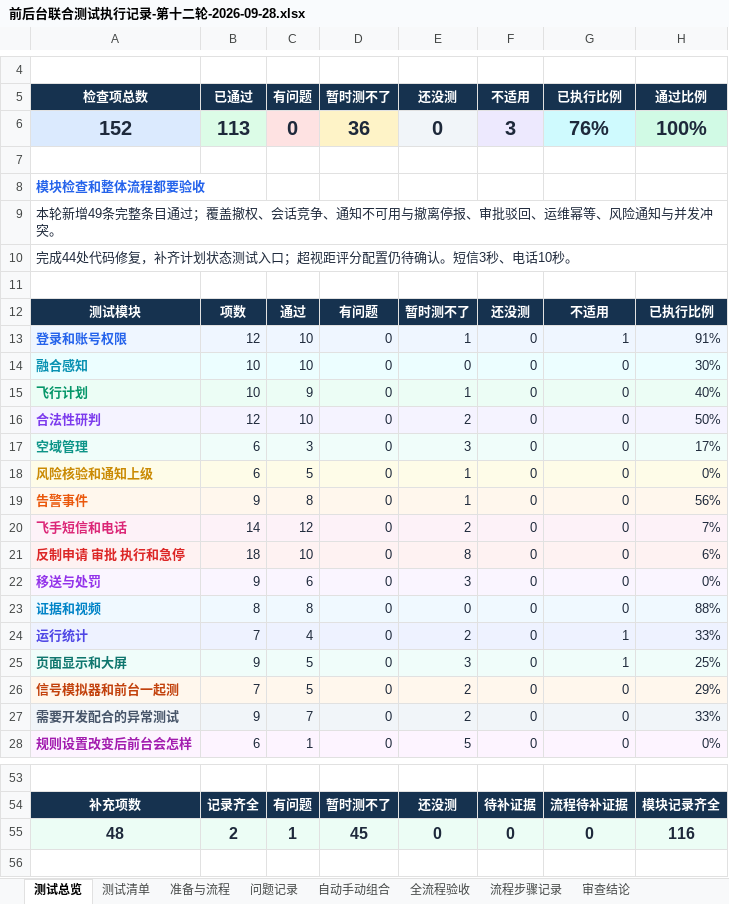
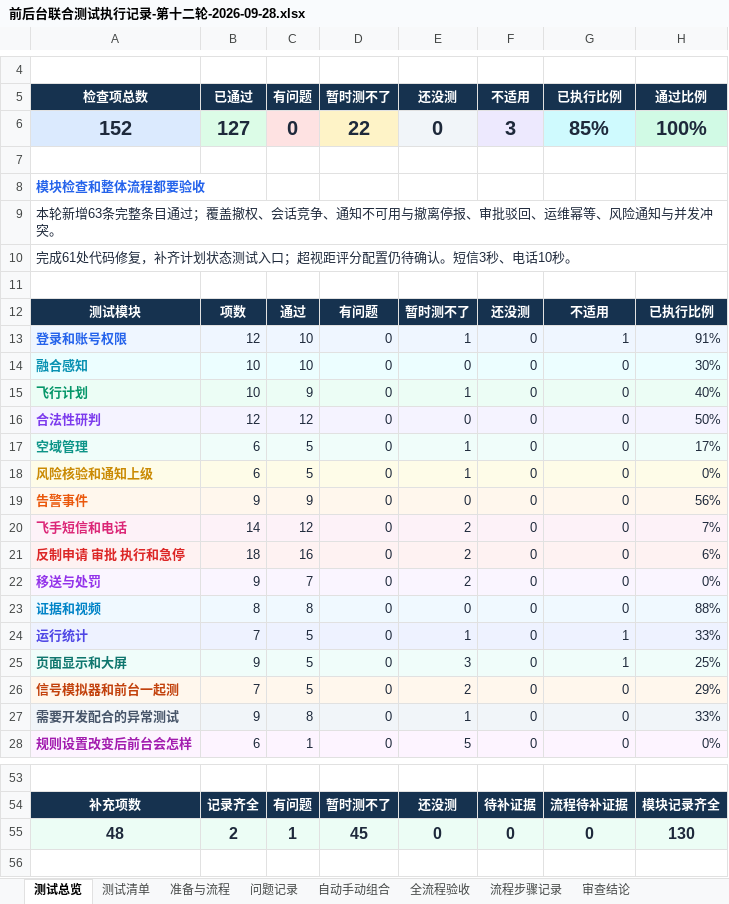
Before and after one commit to lillililiili/demo-ronghe, an Excel workbook: docs/前后台联合测试执行记录-第十二轮-2026-09-28.xlsx, sheet 测试总览, drawn as a sheet; only a part is shown, gaps mark what is left out; values as stored, in another font and other column widths than the file's, no borders; conditional formats not drawn; the diff names each change by its address in the sheet, - before the commit and + after, or states it on an @@ line.

```diff
--- a/docs/前后台联合测试执行记录-第十二轮-2026-09-28.xlsx (sheet 测试总览)
+++ b/docs/前后台联合测试执行记录-第十二轮-2026-09-28.xlsx (sheet 测试总览)
-B6 (已通过): 113
+B6 (已通过): 127
-D6 (暂时测不了): 36
+D6 (暂时测不了): 22
-G6 (已执行比例): 76%
+G6 (已执行比例): 85%
-A9 (检查项总数): 本轮新增49条完整条…
+A9 (检查项总数): 本轮新增63条完整条…
-A10 (检查项总数): 完成44处代码修复，补齐计划状态测试入口；超视距评分配置仍待确认。短信3秒、电话10秒。
+A10 (检查项总数): 完成61处代码修复，补齐计划状态测试入口；超视距评分配置仍待确认。短信3秒、电话10秒。
-C16 (有问题): 10
+C16 (有问题): 12
-E16 (还没测): 2
+E16 (还没测): 0
-C17 (有问题): 3
+C17 (有问题): 5
-E17 (还没测): 3
+E17 (还没测): 1
-C19 (有问题): 8
+C19 (有问题): 9
-E19 (还没测): 1
+E19 (还没测): 0
-C21 (有问题): 10
+C21 (有问题): 16
-E21 (还没测): 8
+E21 (还没测): 2
-C22 (有问题): 6
+C22 (有问题): 7
-E22 (还没测): 3
+E22 (还没测): 2
-C24 (有问题): 4
+C24 (有问题): 5
-E24 (还没测): 2
+E24 (还没测): 1
-C27 (有问题): 7
+C27 (有问题): 8
-E27 (还没测): 2
+E27 (还没测): 1
-H55 (通过比例): 116
+H55 (通过比例): 130
```
Also changed, not shown: sheet 本轮执行记录, sheet 流程步骤记录, sheet 测试清单, sheet 全流程验收, sheet 审查结论, 39 other files.
